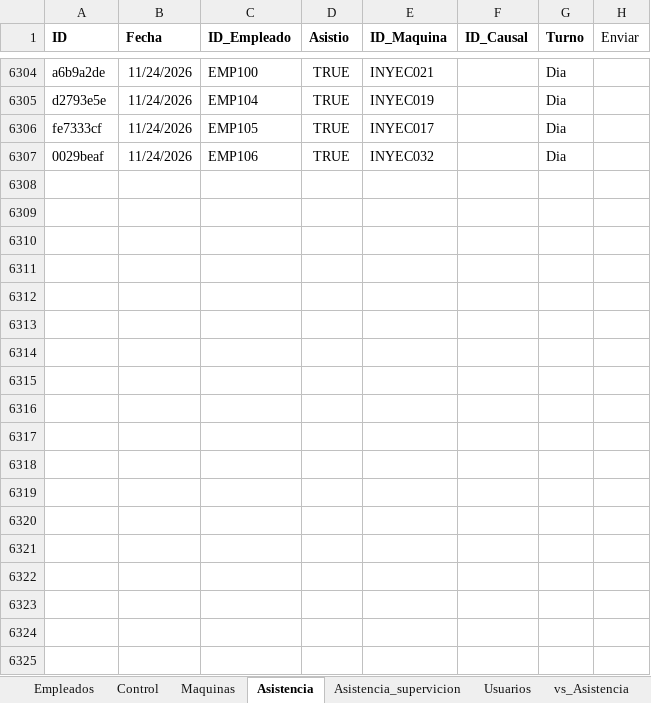
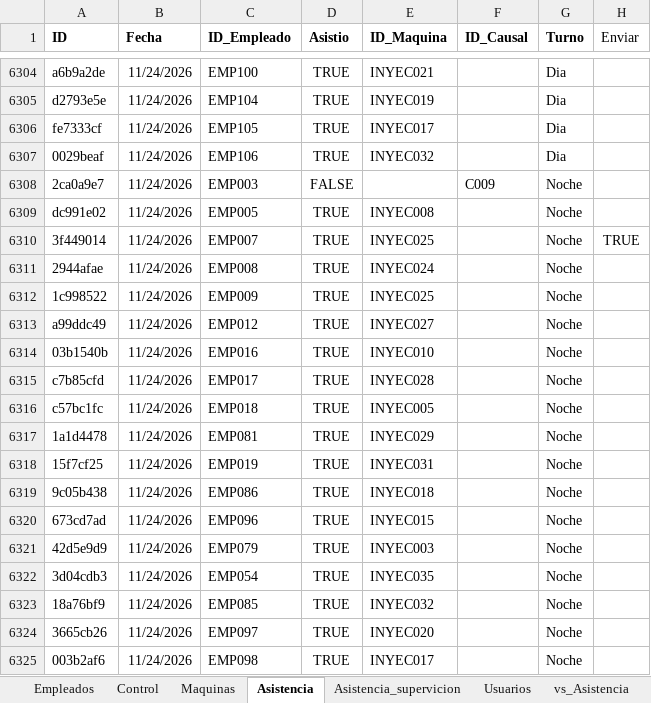
Before and after one commit to KevinQuimbayo/dashboard-merciko-data, an Excel workbook: Programa_Asistencia.xlsx, sheet Asistencia, drawn as a sheet; only a part is shown, gaps mark what is left out; values as stored, in another font and other column widths than the file's, no borders; table styles not drawn; the diff names each change by its address in the sheet, - before the commit and + after, or states it on an @@ line.

Commit message:
Sync - 2026-11-25 06:05

```diff
--- a/Programa_Asistencia.xlsx (sheet Asistencia)
+++ b/Programa_Asistencia.xlsx (sheet Asistencia)
+row 6308: 2ca0a9e7 | 11/24/2026 | EMP003 | FALSE |  | C009 | Noche
+row 6309: dc991e02 | 11/24/2026 | EMP005 | TRUE | INYEC008 |  | Noche
+row 6310: 3f449014 | 11/24/2026 | EMP007 | TRUE | INYEC025 |  | Noche | TRUE
+row 6311: 2944afae | 11/24/2026 | EMP008 | TRUE | INYEC024 |  | Noche
+row 6312: 1c998522 | 11/24/2026 | EMP009 | TRUE | INYEC025 |  | Noche
+row 6313: a99ddc49 | 11/24/2026 | EMP012 | TRUE | INYEC027 |  | Noche
+row 6314: 03b1540b | 11/24/2026 | EMP016 | TRUE | INYEC010 |  | Noche
+row 6315: c7b85cfd | 11/24/2026 | EMP017 | TRUE | INYEC028 |  | Noche
+row 6316: c57bc1fc | 11/24/2026 | EMP018 | TRUE | INYEC005 |  | Noche
+row 6317: 1a1d4478 | 11/24/2026 | EMP081 | TRUE | INYEC029 |  | Noche
+row 6318: 15f7cf25 | 11/24/2026 | EMP019 | TRUE | INYEC031 |  | Noche
+row 6319: 9c05b438 | 11/24/2026 | EMP086 | TRUE | INYEC018 |  | Noche
+row 6320: 673cd7ad | 11/24/2026 | EMP096 | TRUE | INYEC015 |  | Noche
+row 6321: 42d5e9d9 | 11/24/2026 | EMP079 | TRUE | INYEC003 |  | Noche
+row 6322: 3d04cdb3 | 11/24/2026 | EMP054 | TRUE | INYEC035 |  | Noche
+row 6323: 18a76bf9 | 11/24/2026 | EMP085 | TRUE | INYEC032 |  | Noche
+row 6324: 3665cb26 | 11/24/2026 | EMP097 | TRUE | INYEC020 |  | Noche
+row 6325: 003b2af6 | 11/24/2026 | EMP098 | TRUE | INYEC017 |  | Noche
```
Also changed, not shown: sheet Control.
